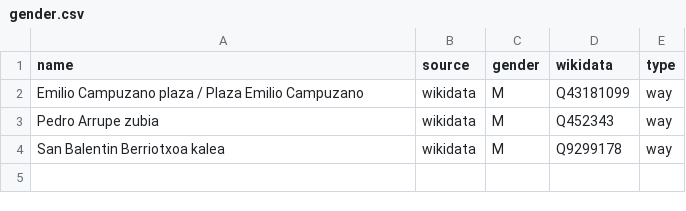
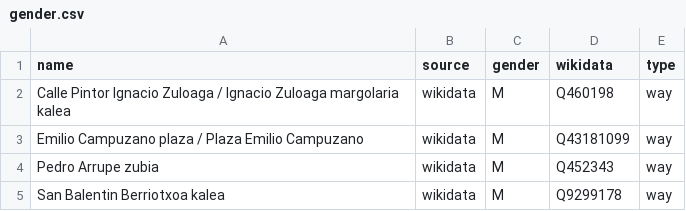
Before and after one commit to EqualStreetNames/equalstreetsnames-bilbao, a CSV file: data/gender.csv, drawn as a sheet.

```diff
--- a/data/gender.csv
+++ b/data/gender.csv
@@ -1,2 +1,3 @@
 name,source,gender,wikidata,type
+"Calle Pintor Ignacio Zuloaga / Ignacio Zuloaga margolaria kalea",wikidata,M,Q460198,way
 "Emilio Campuzano plaza / Plaza Emilio Campuzano",wikidata,M,Q43181099,way
```
Also changed, not shown: data/other.csv, 2 other files.
